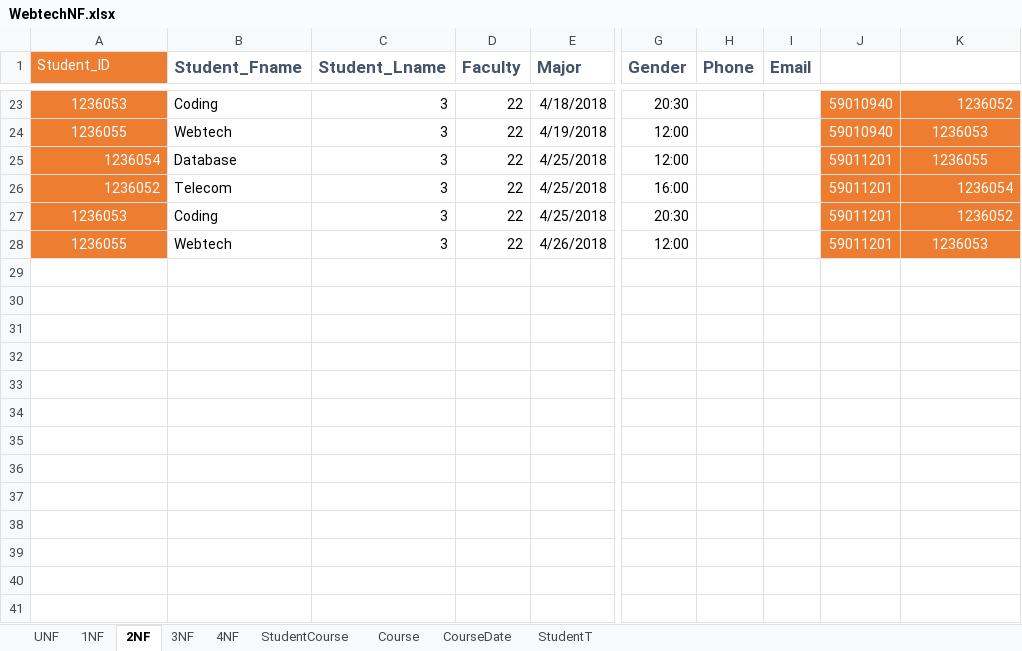
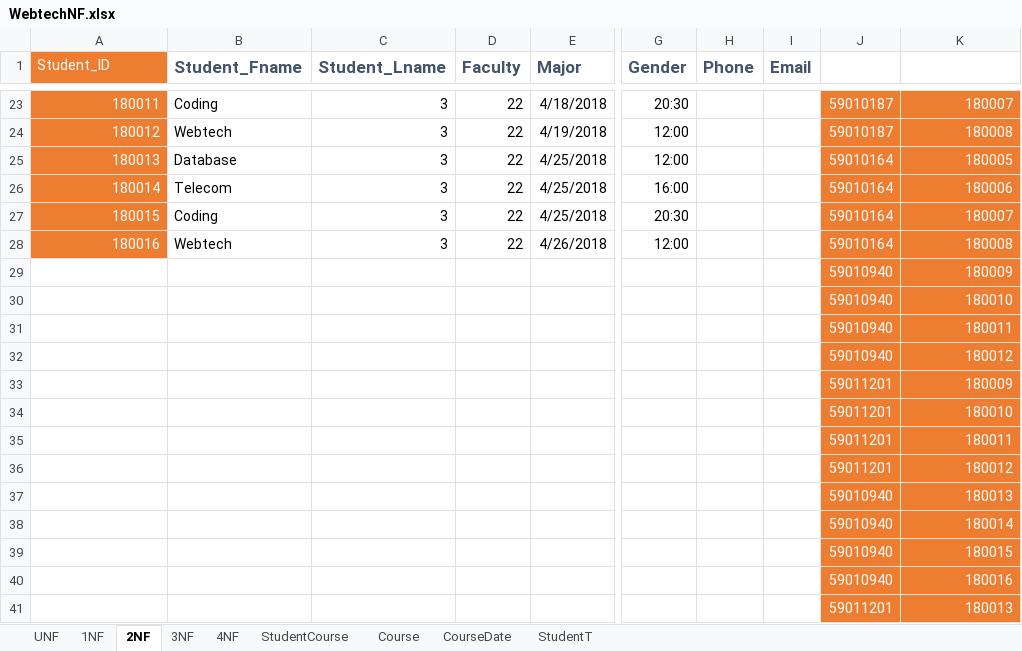
Before and after one commit to MaeyoiTeam/Webtech-project, an Excel workbook: etc/WebtechNF.xlsx, sheet 2NF, drawn as a sheet; only a part is shown, gaps mark what is left out; values as stored, in another font and other column widths than the file's, no borders; rows hold the shown columns only; the diff covers the shown part only; the diff names each change by its address in the sheet, - before the commit and + after, or states it on an @@ line.

```diff
--- a/etc/WebtechNF.xlsx (sheet 2NF)
+++ b/etc/WebtechNF.xlsx (sheet 2NF)
-A23 (Student_ID): 1236053
+A23 (Student_ID): 180011
-A23:A24 alignment: center
+A23:A24 alignment: right
-J23:J24: 59010940
+J23:J24: 59010187
-K23: 1236052
+K23: 180007
-A24 (Student_ID): 1236055
+A24 (Student_ID): 180012
-K24: 1236053
+K24: 180008
-K24:K25 alignment: center
+K24:K25 alignment: right
-A25 (Student_ID): 1236054
+A25 (Student_ID): 180013
-J25:J28: 59011201
+J25:J28: 59010164
-K25: 1236055
+K25: 180005
-A26 (Student_ID): 1236052
+A26 (Student_ID): 180014
-K26: 1236054
+K26: 180006
-A27 (Student_ID): 1236053
+A27 (Student_ID): 180015
-A27:A28 alignment: center
+A27:A28 alignment: right
-K27: 1236052
+K27: 180007
-A28 (Student_ID): 1236055
+A28 (Student_ID): 180016
-K28: 1236053
+K28: 180008
-K28 alignment: center
+K28 alignment: right
+row 29:  |  |  |  |  |  |  |  | 59010940 | 180009
+row 30:  |  |  |  |  |  |  |  | 59010940 | 180010
+row 31:  |  |  |  |  |  |  |  | 59010940 | 180011
+row 32:  |  |  |  |  |  |  |  | 59010940 | 180012
+row 33:  |  |  |  |  |  |  |  | 59011201 | 180009
+row 34:  |  |  |  |  |  |  |  | 59011201 | 180010
+row 35:  |  |  |  |  |  |  |  | 59011201 | 180011
+row 36:  |  |  |  |  |  |  |  | 59011201 | 180012
+row 37:  |  |  |  |  |  |  |  | 59010940 | 180013
+row 38:  |  |  |  |  |  |  |  | 59010940 | 180014
+row 39:  |  |  |  |  |  |  |  | 59010940 | 180015
+row 40:  |  |  |  |  |  |  |  | 59010940 | 180016
+row 41:  |  |  |  |  |  |  |  | 59011201 | 180013
```
Also changed, not shown: 3 added rows, 24 edited cells and cell formats elsewhere in this sheet, sheet 4NF, sheet 3NF, 7 other files.
